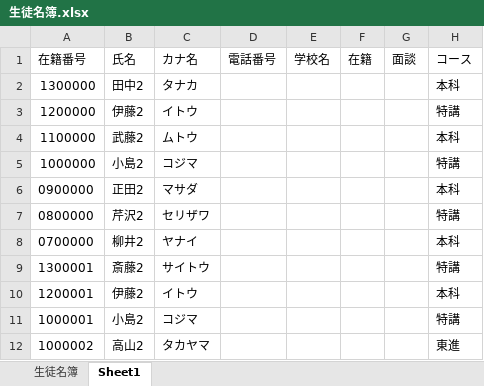
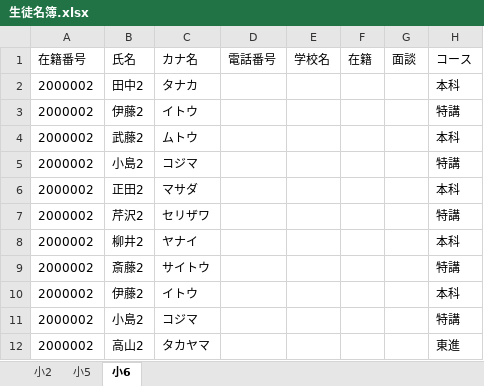
Before and after one commit to tomru112345/SeatManage, an Excel workbook: 生徒名簿.xlsx, sheet 小6, drawn as a sheet; values as stored, in another font and other column widths than the file's, no borders; the diff names each change by its address in the sheet, - before the commit and + after, or states it on an @@ line.

```diff
--- a/生徒名簿.xlsx (sheet 小6)
+++ b/生徒名簿.xlsx (sheet 小6)
-sheet tab: 生徒名簿
+sheet tab: 小5
-sheet tab: Sheet1
+sheet tab: 小6
+sheet tab: 小2
-A2 (在籍番号): 1300000
+A2 (在籍番号): 2000002
-A3 (在籍番号): 1200000
+A3 (在籍番号): 2000002
-A4 (在籍番号): 1100000
+A4 (在籍番号): 2000002
-A5 (在籍番号): 1000000
+A5 (在籍番号): 2000002
-A6 (在籍番号): 0900000
+A6 (在籍番号): 2000002
-A7 (在籍番号): 0800000
+A7 (在籍番号): 2000002
-A8 (在籍番号): 0700000
+A8 (在籍番号): 2000002
-A9 (在籍番号): 1300001
+A9 (在籍番号): 2000002
-A10 (在籍番号): 1200001
+A10 (在籍番号): 2000002
-A11 (在籍番号): 1000001
+A11 (在籍番号): 2000002
-A12 (在籍番号): 1000002
+A12 (在籍番号): 2000002
```
Also changed, not shown: sheet 小5, 8 other files.
